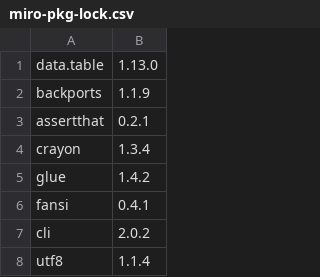
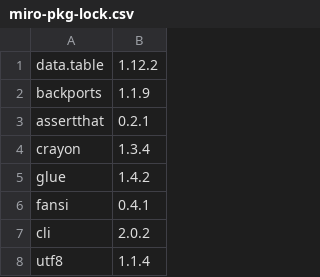
Before and after one commit to GAMS-dev/miro, a CSV file: miro-pkg-lock.csv, drawn as a sheet; only a part is shown.

Commit message:
Downgrade data.table for now as it requires zlib

```diff
--- a/miro-pkg-lock.csv
+++ b/miro-pkg-lock.csv
@@ -1,2 +1,2 @@
-data.table, 1.13.0
+data.table, 1.12.2
 backports, 1.1.9
```
